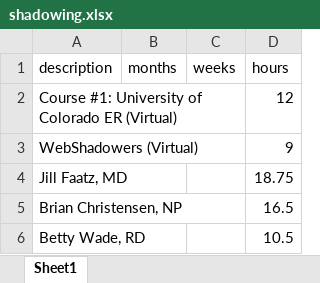
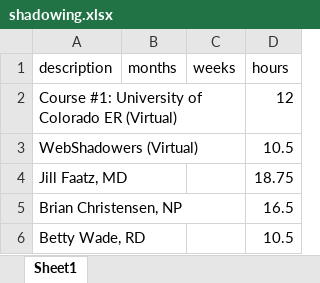
Before and after one commit to pbischoff3/pbischoff3.github.io, an Excel workbook: Hours/shadowing/files/shadowing.xlsx, sheet Sheet1, drawn as a sheet; values as stored, in another font and other column widths than the file's, no borders; the diff names each change by its address in the sheet, - before the commit and + after, or states it on an @@ line.

```diff
--- a/Hours/shadowing/files/shadowing.xlsx (sheet Sheet1)
+++ b/Hours/shadowing/files/shadowing.xlsx (sheet Sheet1)
-D3 (hours): 9
+D3 (hours): 10.5
```
Also changed, not shown: Hours/leadership/files/leadership.xlsx, Hours/patient/files/patient.xlsx, 17 other files.
